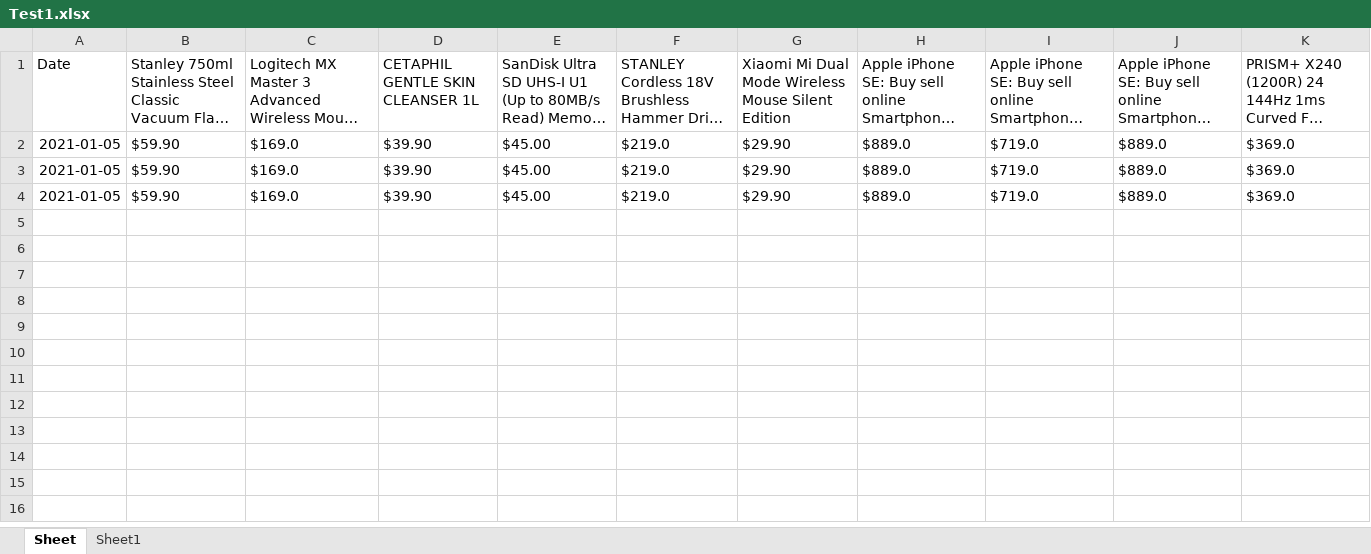
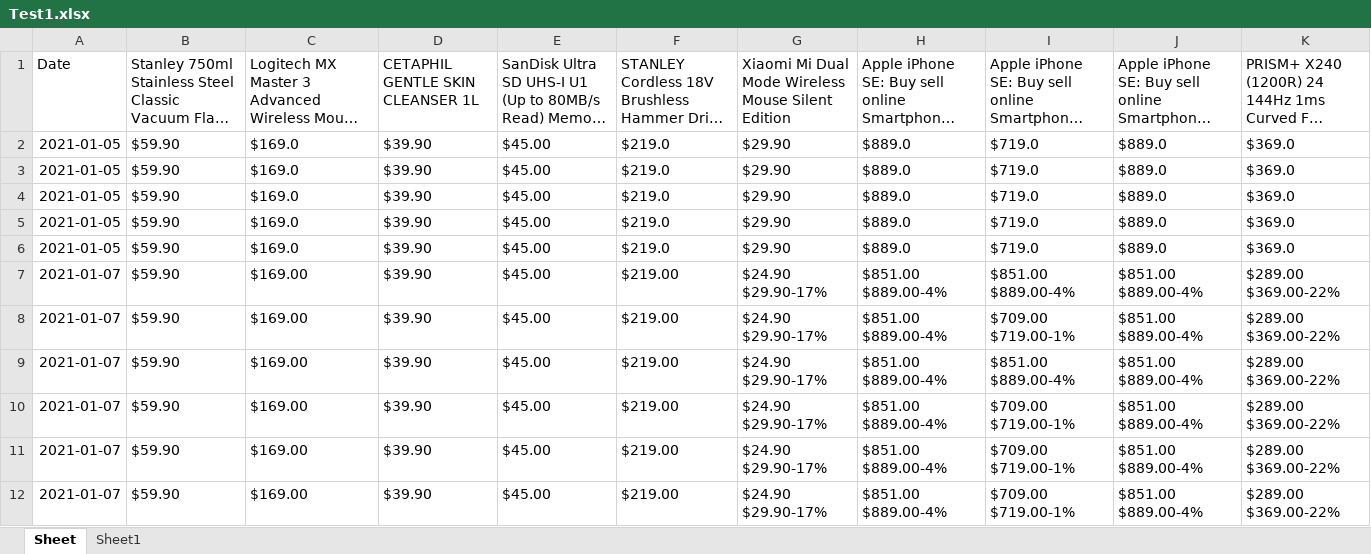
Before and after one commit to KelvinWork/WebScrappingTool, an Excel workbook: Test1.xlsx, sheet Sheet, drawn as a sheet; long unchanged cells end in …; values as stored, in another font and other column widths than the file's, no borders; ↵ is a line break in a cell; the diff names each change by its address in the sheet, - before the commit and + after, or states it on an @@ line.

```diff
--- a/Test1.xlsx (sheet Sheet)
+++ b/Test1.xlsx (sheet Sheet)
+row 5: 2021-01-05 | $59.90 | $169.0 | $39.90 | $45.00 | $219.0 | $29.90 | $889.0 | $719.0 | $889.0 | $369.0
+row 6: 2021-01-05 | $59.90 | $169.0 | $39.90 | $45.00 | $219.0 | $29.90 | $889.0 | $719.0 | $889.0 | $369.0
+row 7: 2021-01-07 | $59.90 | $169.00 | $39.90 | $45.00 | $219.00 | $24.90 ↵ $29.90-17% | $851.00 ↵ $889.00-4% | $851.00 ↵ $889.00-4% | $851.00 ↵ $889.00-4% | $289.00 ↵ $369.00-22%
+row 8: 2021-01-07 | $59.90 | $169.00 | $39.90 | $45.00 | $219.00 | $24.90 ↵ $29.90-17% | $851.00 ↵ $889.00-4% | $709.00 ↵ $719.00-1% | $851.00 ↵ $889.00-4% | $289.00 ↵ $369.00-22%
+row 9: 2021-01-07 | $59.90 | $169.00 | $39.90 | $45.00 | $219.00 | $24.90 ↵ $29.90-17% | $851.00 ↵ $889.00-4% | $851.00 ↵ $889.00-4% | $851.00 ↵ $889.00-4% | $289.00 ↵ $369.00-22%
+row 10: 2021-01-07 | $59.90 | $169.00 | $39.90 | $45.00 | $219.00 | $24.90 ↵ $29.90-17% | $851.00 ↵ $889.00-4% | $709.00 ↵ $719.00-1% | $851.00 ↵ $889.00-4% | $289.00 ↵ $369.00-22%
+row 11: 2021-01-07 | $59.90 | $169.00 | $39.90 | $45.00 | $219.00 | $24.90 ↵ $29.90-17% | $851.00 ↵ $889.00-4% | $709.00 ↵ $719.00-1% | $851.00 ↵ $889.00-4% | $289.00 ↵ $369.00-22%
+row 12: 2021-01-07 | $59.90 | $169.00 | $39.90 | $45.00 | $219.00 | $24.90 ↵ $29.90-17% | $851.00 ↵ $889.00-4% | $709.00 ↵ $719.00-1% | $851.00 ↵ $889.00-4% | $289.00 ↵ $369.00-22%
```
Also changed, not shown: 5 other files.
